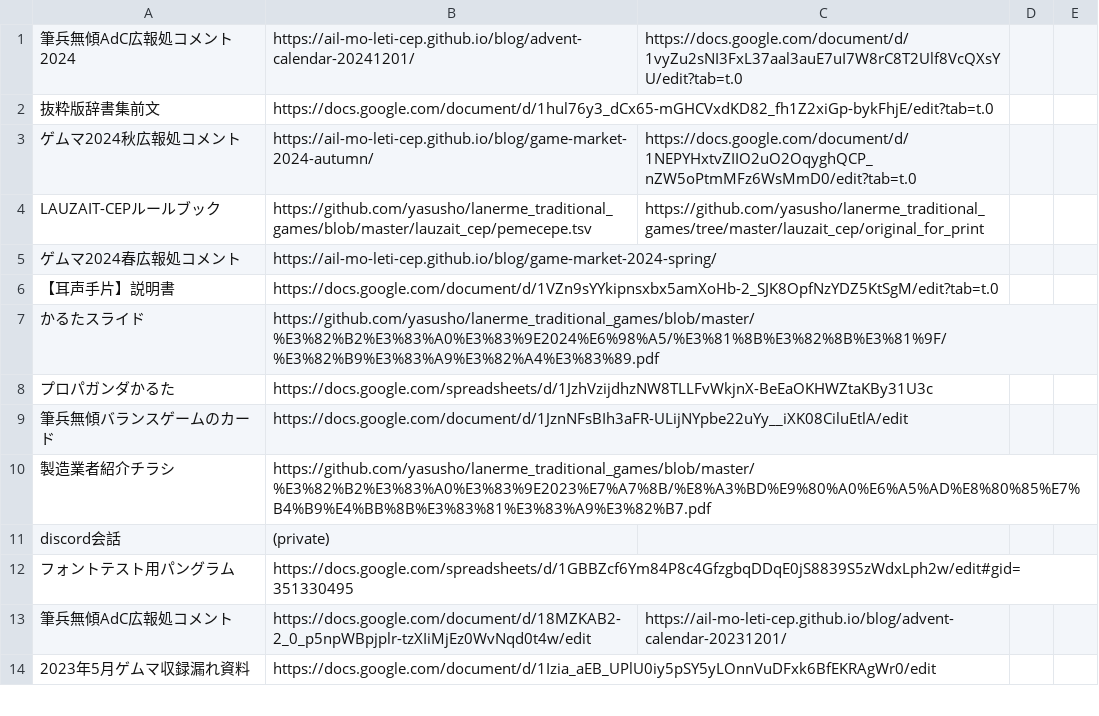
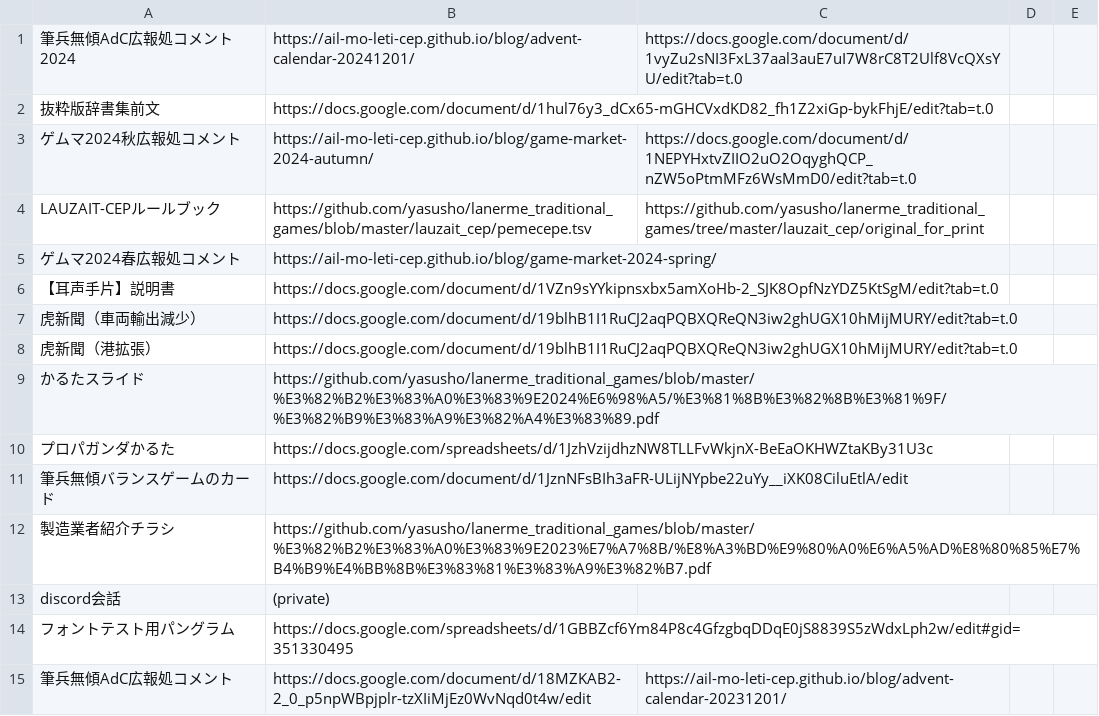
Before and after one commit to sozysozbot/bixe, a TSV file: preprocess/links.tsv, drawn as a sheet; only a part is shown; the shorter side is filled out with more unchanged rows; the diff names each change by its address in the sheet, - before the commit and + after, or states it on an @@ line.

Commit message:
[sync] 虎新聞（港拡張）・虎新聞（車両輸出減少）

```diff
--- a/preprocess/links.tsv
+++ b/preprocess/links.tsv
+row 7: 虎新聞（車両輸出減少） | https://docs.google.com/document/d/19blhB1I1RuCJ2aqPQBXQReQN3iw2ghUGX10hMijMURY/edit?tab=t.0
+row 8: 虎新聞（港拡張） | https://docs.google.com/document/d/19blhB1I1RuCJ2aqPQBXQReQN3iw2ghUGX10hMijMURY/edit?tab=t.0
```
Also changed, not shown: 10 other files.
